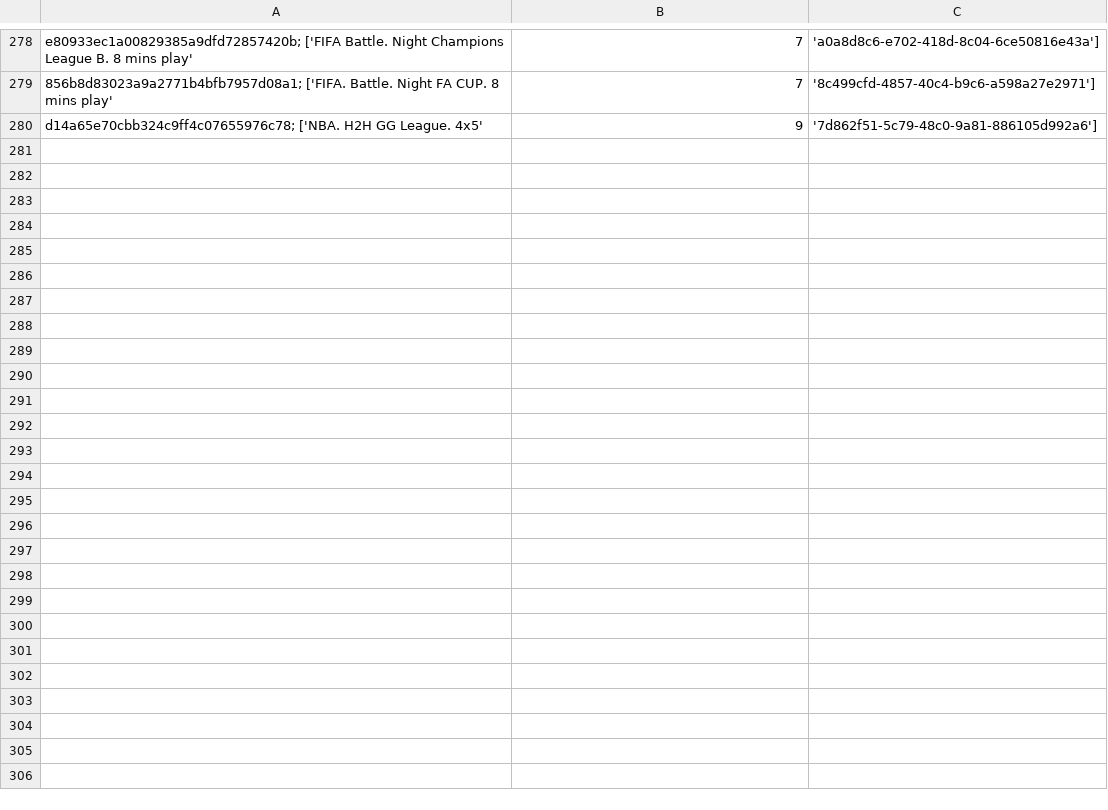
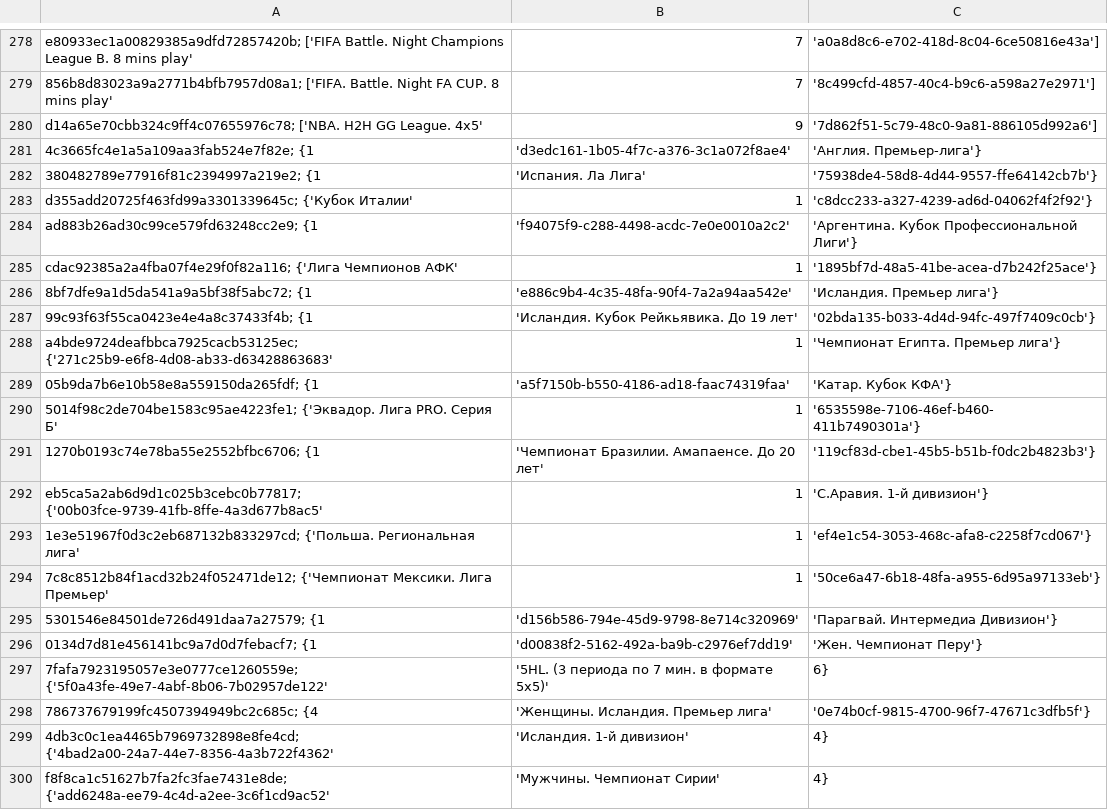
Before and after one commit to SoloHunte/WORK, a CSV file: liga_info.csv, drawn as a sheet; only a part is shown, gaps mark what is left out; the diff covers the shown part only; the diff names each change by its address in the sheet, - before the commit and + after, or states it on an @@ line.

Commit message:
info_gamer словарь собрался

```diff
--- a/liga_info.csv
+++ b/liga_info.csv
+row 281: 4c3665fc4e1a5a109aa3fab524e7f82e; {1 | 'd3edc161-1b05-4f7c-a376-3c1a072f8ae4' | 'Англия. Премьер-лига'}
+row 282: 380482789e77916f81c2394997a219e2; {1 | 'Испания. Ла Лига' | '75938de4-58d8-4d44-9557-ffe64142cb7b'}
+row 283: d355add20725f463fd99a3301339645c; {'Кубок Италии' | 1 | 'c8dcc233-a327-4239-ad6d-04062f4f2f92'}
+row 284: ad883b26ad30c99ce579fd63248cc2e9; {1 | 'f94075f9-c288-4498-acdc-7e0e0010a2c2' | 'Аргентина. Кубок Профессиональной Лиги'}
+row 285: cdac92385a2a4fba07f4e29f0f82a116; {'Лига Чемпионов АФК' | 1 | '1895bf7d-48a5-41be-acea-d7b242f25ace'}
+row 286: 8bf7dfe9a1d5da541a9a5bf38f5abc72; {1 | 'e886c9b4-4c35-48fa-90f4-7a2a94aa542e' | 'Исландия. Премьер лига'}
+row 287: 99c93f63f55ca0423e4e4a8c37433f4b; {1 | 'Исландия. Кубок Рейкьявика. До 19 лет' | '02bda135-b033-4d4d-94fc-497f7409c0cb'}
+row 288: a4bde9724deafbbca7925cacb53125ec; {'271c25b9-e6f8-4d08-ab33-d63428863683' | 1 | 'Чемпионат Египта. Премьер лига'}
+row 289: 05b9da7b6e10b58e8a559150da265fdf; {1 | 'a5f7150b-b550-4186-ad18-faac74319faa' | 'Катар. Кубок КФА'}
+row 290: 5014f98c2de704be1583c95ae4223fe1; {'Эквадор. Лига PRO. Серия Б' | 1 | '6535598e-7106-46ef-b460-411b7490301a'}
+row 291: 1270b0193c74e78ba55e2552bfbc6706; {1 | 'Чемпионат Бразилии. Амапаенсе. До 20 лет' | '119cf83d-cbe1-45b5-b51b-f0dc2b4823b3'}
+row 292: eb5ca5a2ab6d9d1c025b3cebc0b77817; {'00b03fce-9739-41fb-8ffe-4a3d677b8ac5' | 1 | 'С.Аравия. 1-й дивизион'}
+row 293: 1e3e51967f0d3c2eb687132b833297cd; {'Польша. Региональная лига' | 1 | 'ef4e1c54-3053-468c-afa8-c2258f7cd067'}
+row 294: 7c8c8512b84f1acd32b24f052471de12; {'Чемпионат Мексики. Лига Премьер' | 1 | '50ce6a47-6b18-48fa-a955-6d95a97133eb'}
+row 295: 5301546e84501de726d491daa7a27579; {1 | 'd156b586-794e-45d9-9798-8e714c320969' | 'Парагвай. Интермедиа Дивизион'}
+row 296: 0134d7d81e456141bc9a7d0d7febacf7; {1 | 'd00838f2-5162-492a-ba9b-c2976ef7dd19' | 'Жен. Чемпионат Перу'}
+row 297: 7fafa7923195057e3e0777ce1260559e; {'5f0a43fe-49e7-4abf-8b06-7b02957de122' | '5HL. (3 периода по 7 мин. в формате 5x5)' | 6}
+row 298: 786737679199fc4507394949bc2c685c; {4 | 'Женщины. Исландия. Премьер лига' | '0e74b0cf-9815-4700-96f7-47671c3dfb5f'}
+row 299: 4db3c0c1ea4465b7969732898e8fe4cd; {'4bad2a00-24a7-44e7-8356-4a3b722f4362' | 'Исландия. 1-й дивизион' | 4}
+row 300: f8f8ca1c51627b7fa2fc3fae7431e8de; {'add6248a-ee79-4c4d-a2ee-3c6f1cd9ac52' | 'Мужчины. Чемпионат Сирии' | 4}
```
Also changed, not shown: 14 added rows elsewhere in this file, 1 other file.
